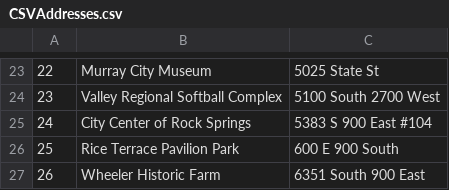
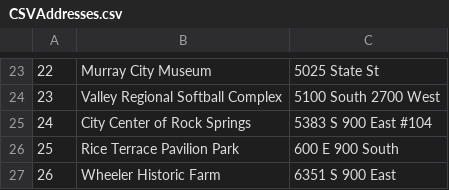
Before and after one commit to nsprig3/NSpriggsDeliveryProject, a CSV file: CSVAddresses.csv, drawn as a sheet; only a part is shown, gaps mark what is left out; the diff names each change by its address in the sheet, - before the commit and + after, or states it on an @@ line.

```diff
--- a/CSVAddresses.csv
+++ b/CSVAddresses.csv
-C27: 6351 South 900 East
+C27: 6351 S 900 East
```
Also changed, not shown: CSVPackages.csv, 4 other files.
